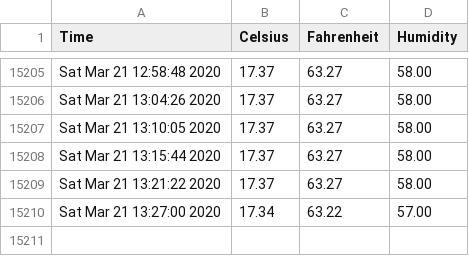
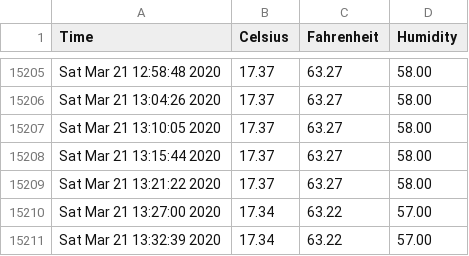
Before and after one commit to hedgespin/sensor_data, a CSV file: sensor_data.csv, drawn as a sheet; only a part is shown, gaps mark what is left out; the diff names each change by its address in the sheet, - before the commit and + after, or states it on an @@ line.

```diff
--- a/sensor_data.csv
+++ b/sensor_data.csv
+row 15211: Sat Mar 21 13:32:39 2020 | 17.34 | 63.22 | 57.00
```
Also changed, not shown: 1 other file.
